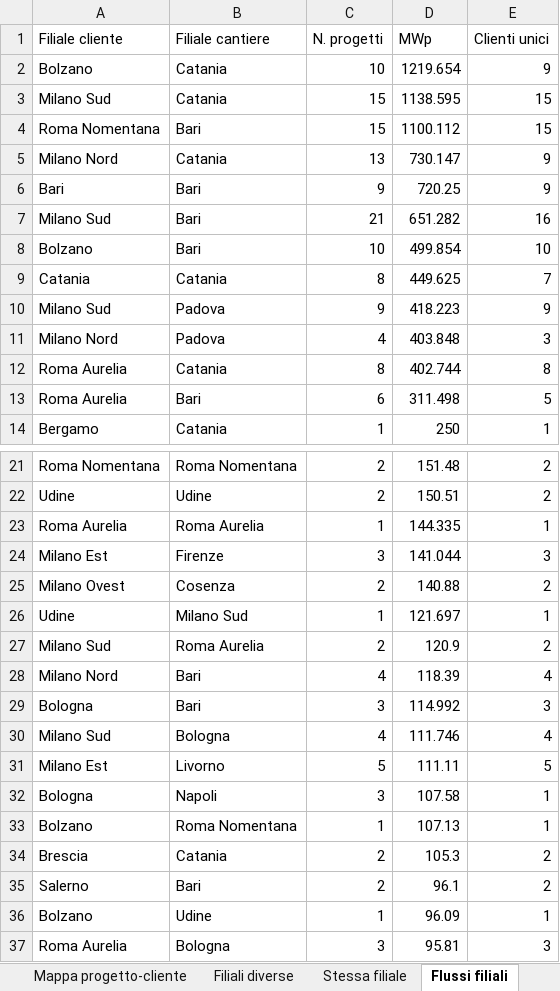
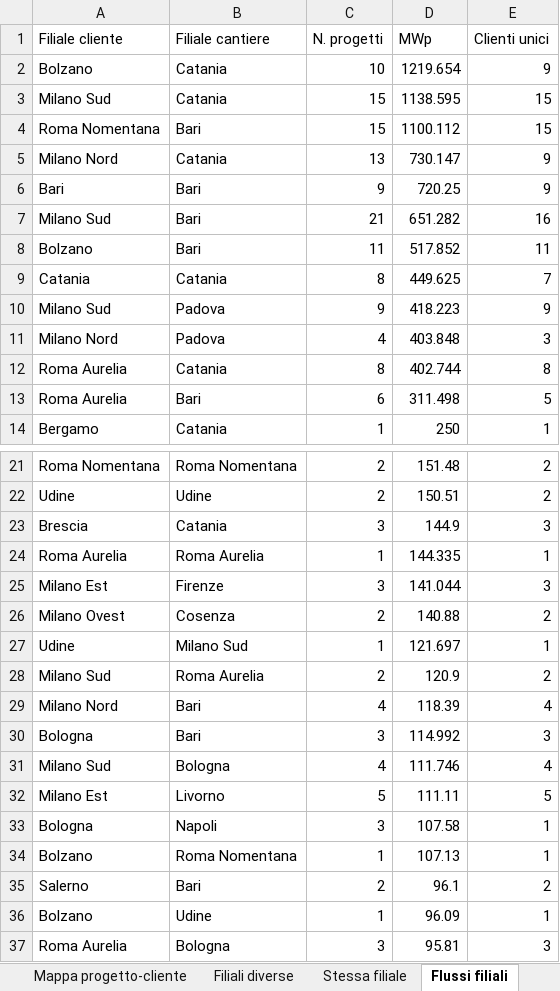
Before and after one commit to EmAnzi3/pv_echarts, an Excel workbook: output/Mappa_progetti_clienti_filiali.xlsx, sheet Flussi filiali, drawn as a sheet; only a part is shown, gaps mark what is left out; values as stored, in another font and other column widths than the file's, no borders; removed rows and columns are numbered as before the commit, all else as after; the diff names each change by its address in the sheet, - before the commit and + after, or states it on an @@ line.

```diff
--- a/output/Mappa_progetti_clienti_filiali.xlsx (sheet Flussi filiali)
+++ b/output/Mappa_progetti_clienti_filiali.xlsx (sheet Flussi filiali)
-C8 (N. progetti): 10
+C8 (N. progetti): 11
-D8 (MWp): 499.854
+D8 (MWp): 517.852
-E8 (Clienti unici): 10
+E8 (Clienti unici): 11
+row 23: Brescia | Catania | 3 | 144.9 | 3
-row 34: Brescia | Catania | 2 | 105.3 | 2
```
Also changed, not shown: sheet Filiali diverse, sheet Mappa progetto-cliente, sheet Province cantieri, sheet Province clienti, sheet Sintesi, input/report_salesforce.xlsx, output/audit_abbinamenti.xlsx, 1 other file.
